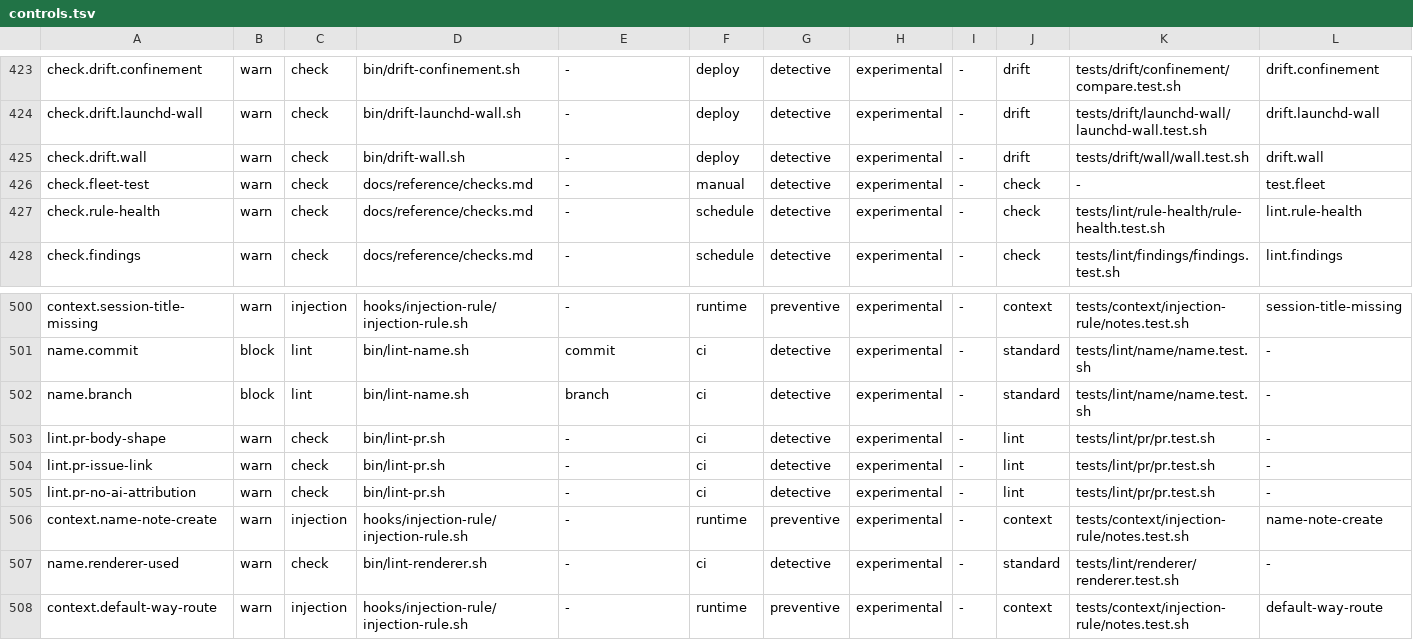
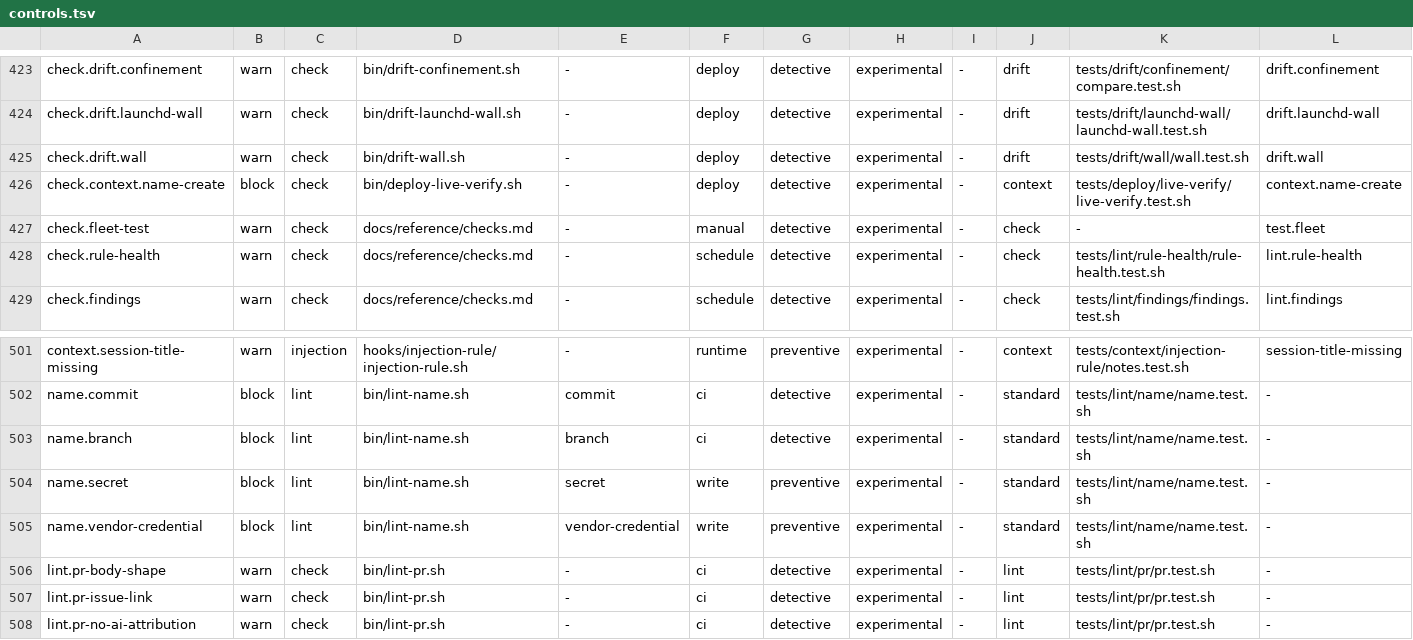
Before and after one commit to VytCepas/harbor-core, a TSV file: standards/naming/controls.tsv, drawn as a sheet; only a part is shown, gaps mark what is left out; the shorter side is filled out with more unchanged rows; rows hold the shown columns only; the diff names each change by its address in the sheet, - before the commit and + after, or states it on an @@ line.

```diff
--- a/standards/naming/controls.tsv
+++ b/standards/naming/controls.tsv
+row 426: check.context.name-create | block | check | bin/deploy-live-verify.sh | - | deploy | detective | experimental | - | context | tests/deploy/live-verify/live-verify.test.sh | context.name-create
+row 504: name.secret | block | lint | bin/lint-name.sh | secret | write | preventive | experimental | - | standard | tests/lint/name/name.test.sh | -
+row 505: name.vendor-credential | block | lint | bin/lint-name.sh | vendor-credential | write | preventive | experimental | - | standard | tests/lint/name/name.test.sh | -
```
Also changed, not shown: contracts/bq-values.tsv, contracts/verbs.tsv, 55 other files.
